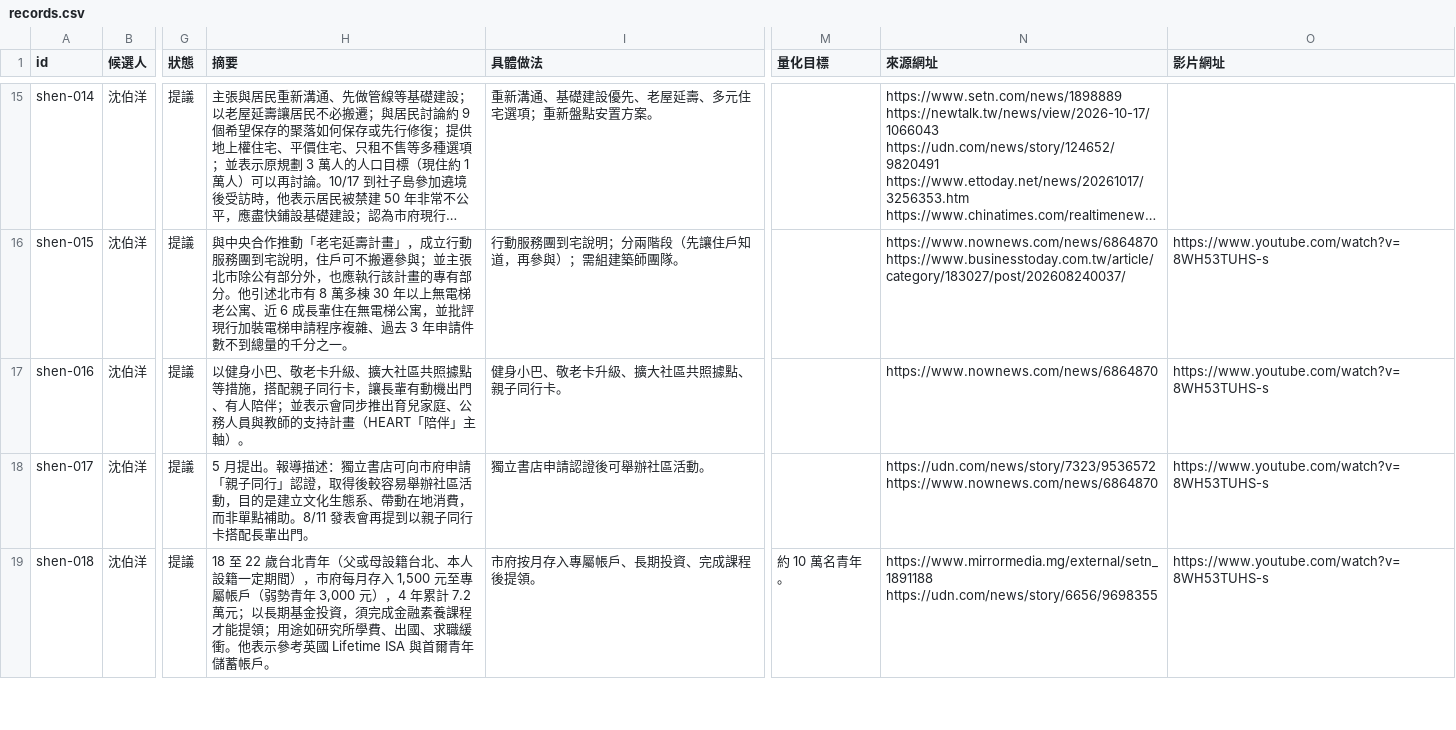
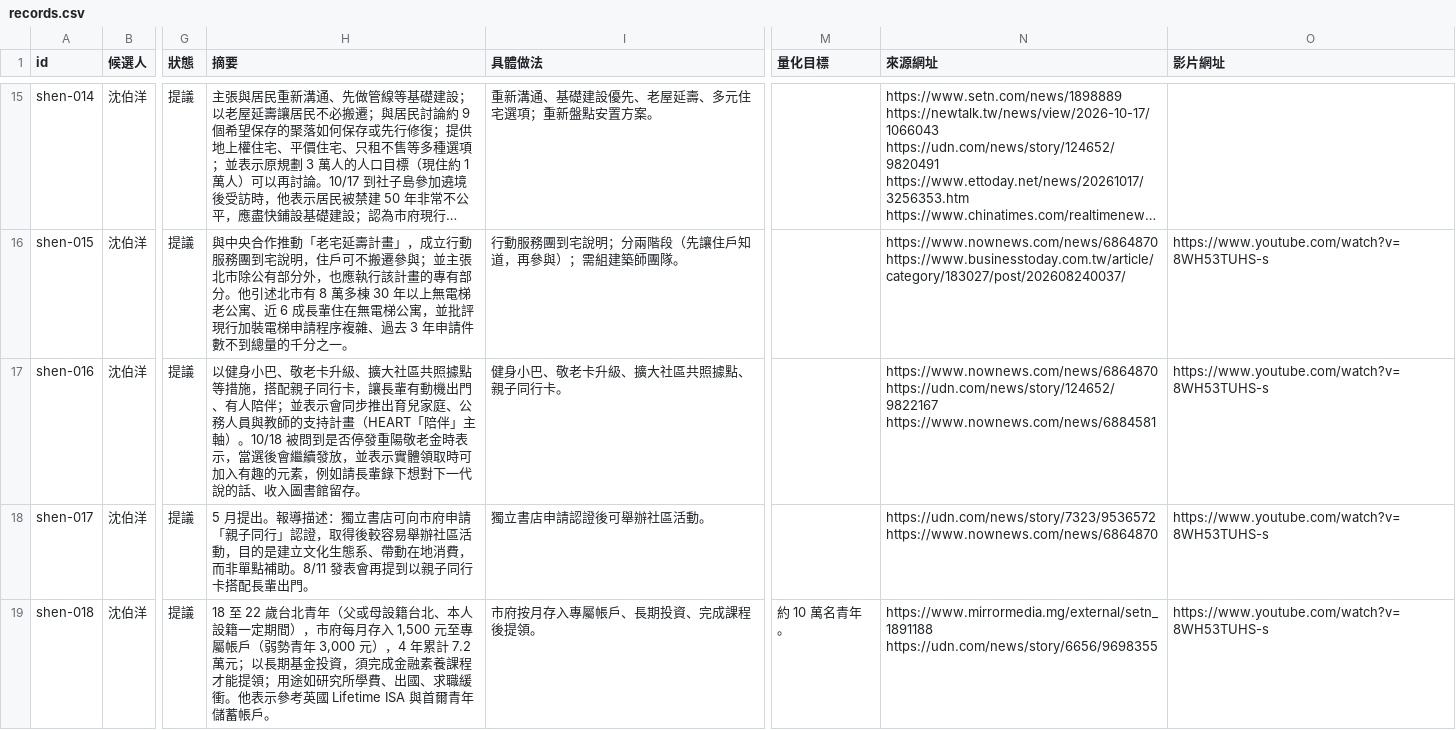
Before and after one commit to ch3nyt/2026_Taipei_Election_Policies, a CSV file: data/records.csv, drawn as a sheet; only a part is shown, gaps mark what is left out; long unchanged cells end in …; the diff covers the shown part only; the diff names each change by its address in the sheet, - before the commit and + after, or states it on an @@ line.

```diff
--- a/data/records.csv
+++ b/data/records.csv
-H17 (摘要): …主軸）。
+H17 (摘要): …主軸）。10/18 被問到是否停發重陽敬老金時表示，當選後會繼續發放，並表示實體領取時可加入有趣的元素，例如請長輩錄下想對下一代說的話、收入圖書館留存。
-N17 (來源網址): https://www.nownews.com/news/6864870
+N17 (來源網址): https://www.nownews.com/news/6864870 https://udn.com/news/story/124652/9822167 https://www.nownews.com/news/6884581
```
Also changed, not shown: 1 added row and 1 edited cell elsewhere in this file, 22 other files.
